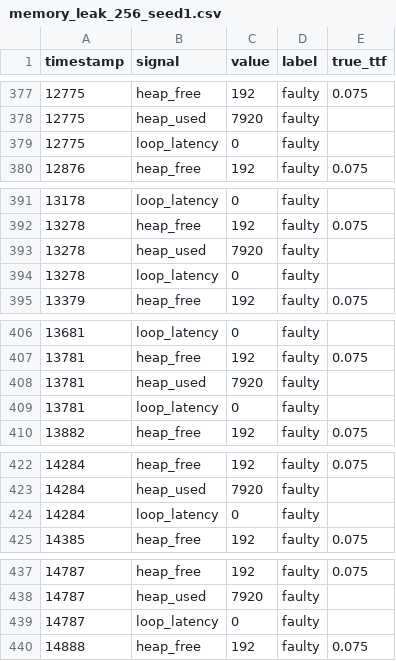
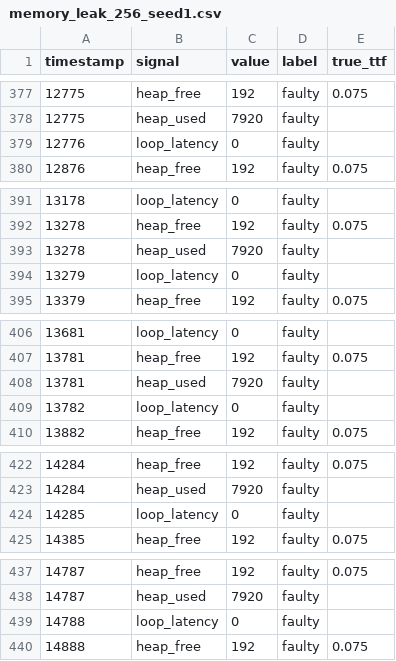
Before and after one commit to JJTecca/Zephyr-Renode-S32K-sim, a CSV file: datasets/memory_leak_256_seed1.csv, drawn as a sheet; only a part is shown, gaps mark what is left out; the diff covers the shown part only.

```diff
--- a/datasets/memory_leak_256_seed1.csv
+++ b/datasets/memory_leak_256_seed1.csv
@@ -378,3 +378,3 @@ timestamp,signal,value,label,true_ttf
 12775,heap_used,7920,faulty,
-12775,loop_latency,0,faulty,
+12776,loop_latency,0,faulty,
 12876,heap_free,192,faulty,0.075
@@ -393,3 +393,3 @@ timestamp,signal,value,label,true_ttf
 13278,heap_used,7920,faulty,
-13278,loop_latency,0,faulty,
+13279,loop_latency,0,faulty,
 13379,heap_free,192,faulty,0.075
@@ -408,3 +408,3 @@ timestamp,signal,value,label,true_ttf
 13781,heap_used,7920,faulty,
-13781,loop_latency,0,faulty,
+13782,loop_latency,0,faulty,
 13882,heap_free,192,faulty,0.075
@@ -423,3 +423,3 @@ timestamp,signal,value,label,true_ttf
 14284,heap_used,7920,faulty,
-14284,loop_latency,0,faulty,
+14285,loop_latency,0,faulty,
 14385,heap_free,192,faulty,0.075
@@ -438,3 +438,3 @@ timestamp,signal,value,label,true_ttf
 14787,heap_used,7920,faulty,
-14787,loop_latency,0,faulty,
+14788,loop_latency,0,faulty,
 14888,heap_free,192,faulty,0.075
```
Also changed, not shown: 27 edited cells elsewhere in this file, datasets/memory_leak_256_seed2.csv, datasets/memory_leak_256_seed3.csv.
